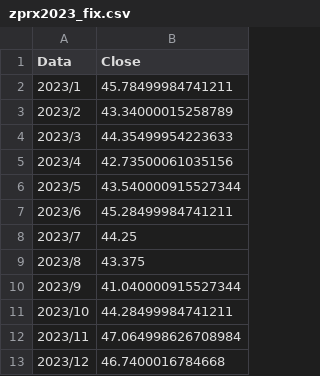
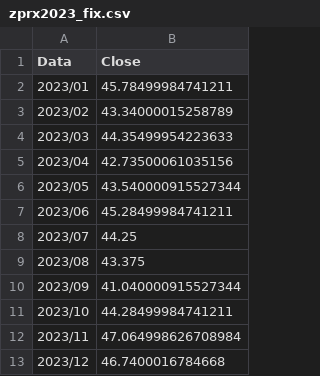
Before and after one commit to mattmg-sys/Indexes, a CSV file: zprx2023_fix.csv, drawn as a sheet.

Commit message:
Update zprx2023_fix.csv

```diff
--- a/zprx2023_fix.csv
+++ b/zprx2023_fix.csv
@@ -1,11 +1,11 @@
 Data,Close
-2023/1,45.78499984741211
-2023/2,43.34000015258789
-2023/3,44.35499954223633
-2023/4,42.73500061035156
-2023/5,43.540000915527344
-2023/6,45.28499984741211
-2023/7,44.25
-2023/8,43.375
-2023/9,41.040000915527344
+2023/01,45.78499984741211
+2023/02,43.34000015258789
+2023/03,44.35499954223633
+2023/04,42.73500061035156
+2023/05,43.540000915527344
+2023/06,45.28499984741211
+2023/07,44.25
+2023/08,43.375
+2023/09,41.040000915527344
 2023/10,44.28499984741211
```
